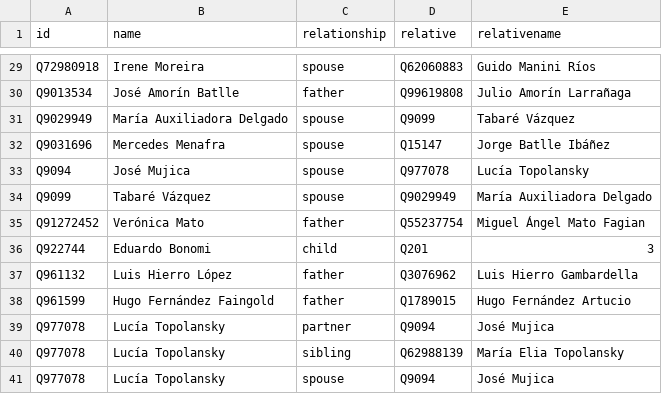
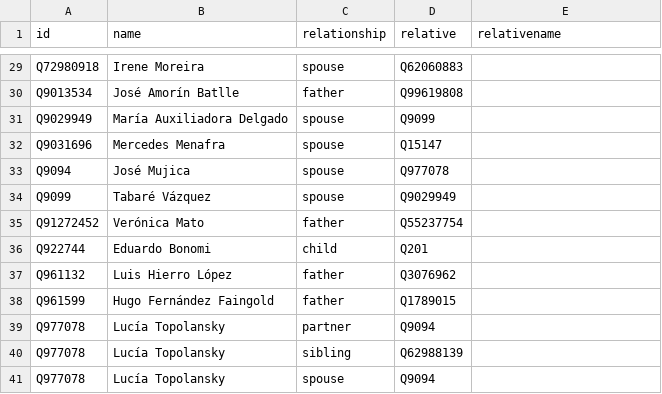
Before and after one commit to every-politician-scrapers/uruguay-ministers, a CSV file: html/family.csv, drawn as a sheet; only a part is shown, gaps mark what is left out; the diff covers the shown part only; the diff names each change by its address in the sheet, - before the commit and + after, or states it on an @@ line.

```diff
--- a/html/family.csv
+++ b/html/family.csv
-E29 (relativename): Guido Manini Ríos
+E29 (relativename): (empty)
-E30 (relativename): Julio Amorín Larrañaga
+E30 (relativename): (empty)
-E31 (relativename): Tabaré Vázquez
+E31 (relativename): (empty)
-E32 (relativename): Jorge Batlle Ibáñez
+E32 (relativename): (empty)
-E33 (relativename): Lucía Topolansky
+E33 (relativename): (empty)
-E34 (relativename): María Auxiliadora Delgado
+E34 (relativename): (empty)
-E35 (relativename): Miguel Ángel Mato Fagian
+E35 (relativename): (empty)
-E36 (relativename): 3
+E36 (relativename): (empty)
-E37 (relativename): Luis Hierro Gambardella
+E37 (relativename): (empty)
-E38 (relativename): Hugo Fernández Artucio
+E38 (relativename): (empty)
-E39 (relativename): José Mujica
+E39 (relativename): (empty)
-E40 (relativename): María Elia Topolansky
+E40 (relativename): (empty)
-E41 (relativename): José Mujica
+E41 (relativename): (empty)
```
Also changed, not shown: 27 edited cells elsewhere in this file.
